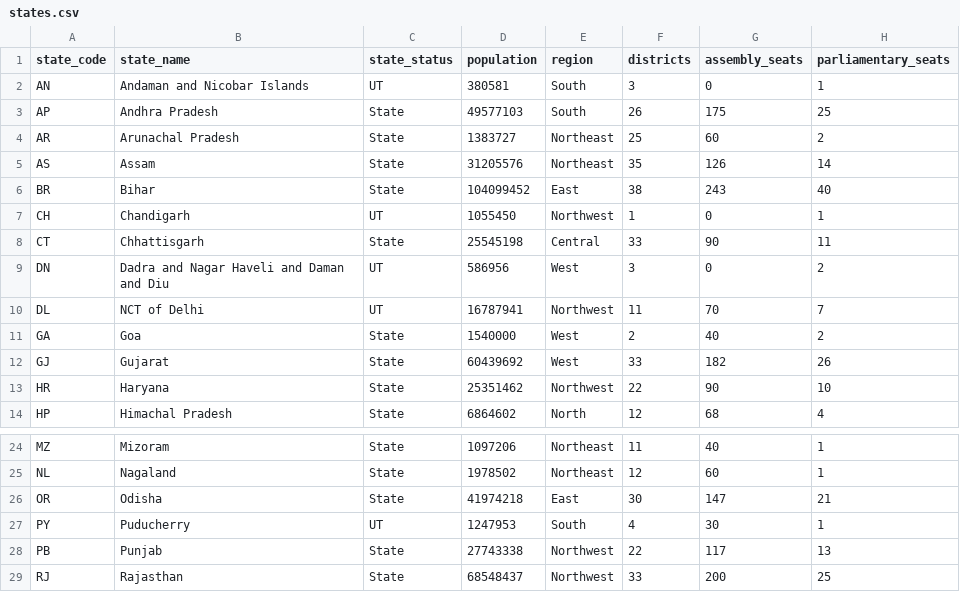
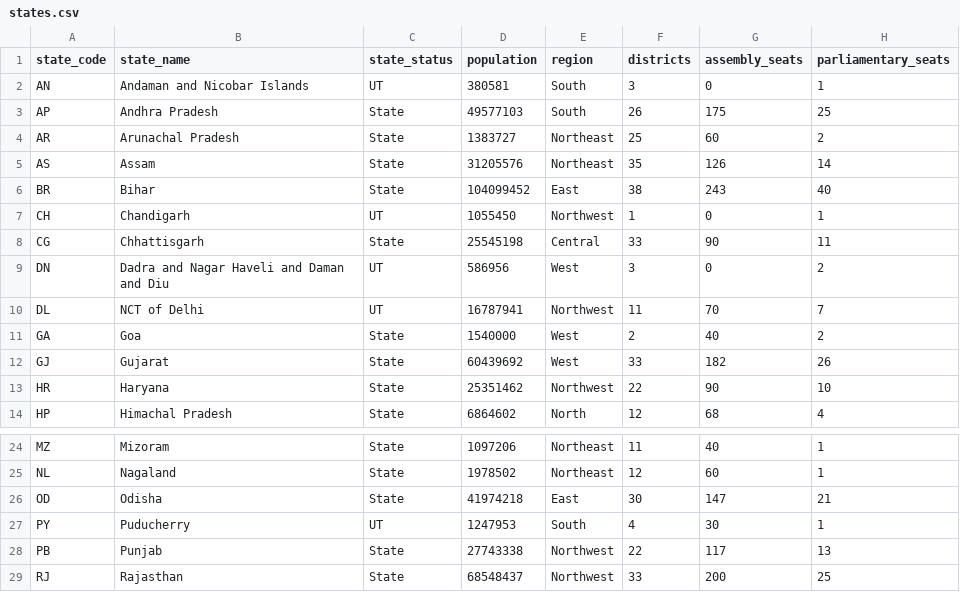
Before and after one commit to thecont1/india-votes-data, a CSV file: states.csv, drawn as a sheet; only a part is shown, gaps mark what is left out.

```diff
--- a/states.csv
+++ b/states.csv
@@ -7,3 +7,3 @@ BR,Bihar,State,104099452,East,38,243,40
 CH,Chandigarh,UT,1055450,Northwest,1,0,1
-CT,Chhattisgarh,State,25545198,Central,33,90,11
+CG,Chhattisgarh,State,25545198,Central,33,90,11
 DN,Dadra and Nagar Haveli and Daman and Diu,UT,586956,West,3,0,2
@@ -25,3 +25,3 @@ MZ,Mizoram,State,1097206,Northeast,11,40,1
 NL,Nagaland,State,1978502,Northeast,12,60,1
-OR,Odisha,State,41974218,East,30,147,21
+OD,Odisha,State,41974218,East,30,147,21
 PY,Puducherry,UT,1247953,South,4,30,1
```
Also changed, not shown: 3 other files.
